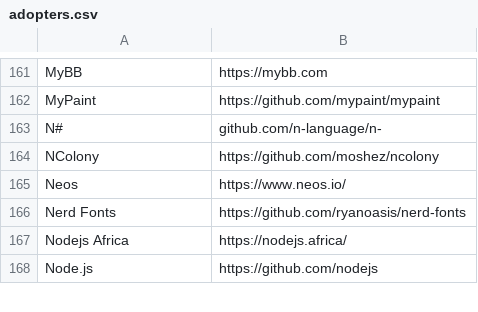
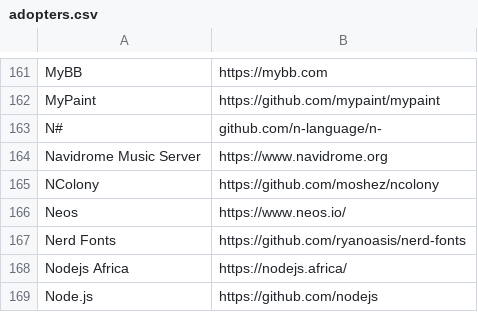
Before and after one commit to EthicalSource/contributor_covenant, a CSV file: static/adopters.csv, drawn as a sheet; only a part is shown, gaps mark what is left out.

Commit message:
Add Navidrome

```diff
--- a/static/adopters.csv
+++ b/static/adopters.csv
@@ -163,2 +163,3 @@ MyPaint, https://github.com/mypaint/mypaint
 N#, github.com/n-language/n-
+Navidrome Music Server, https://www.navidrome.org
 NColony, https://github.com/moshez/ncolony
```
